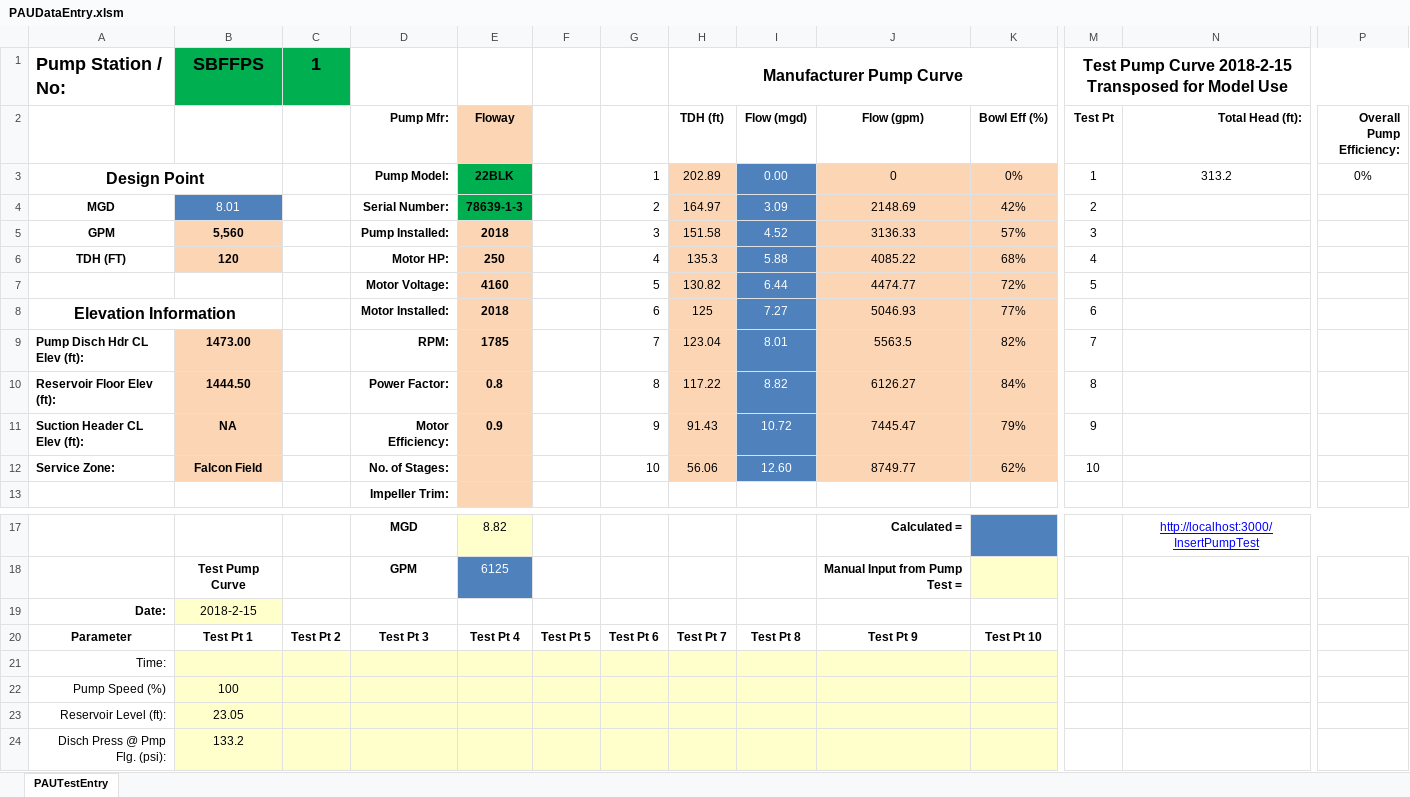
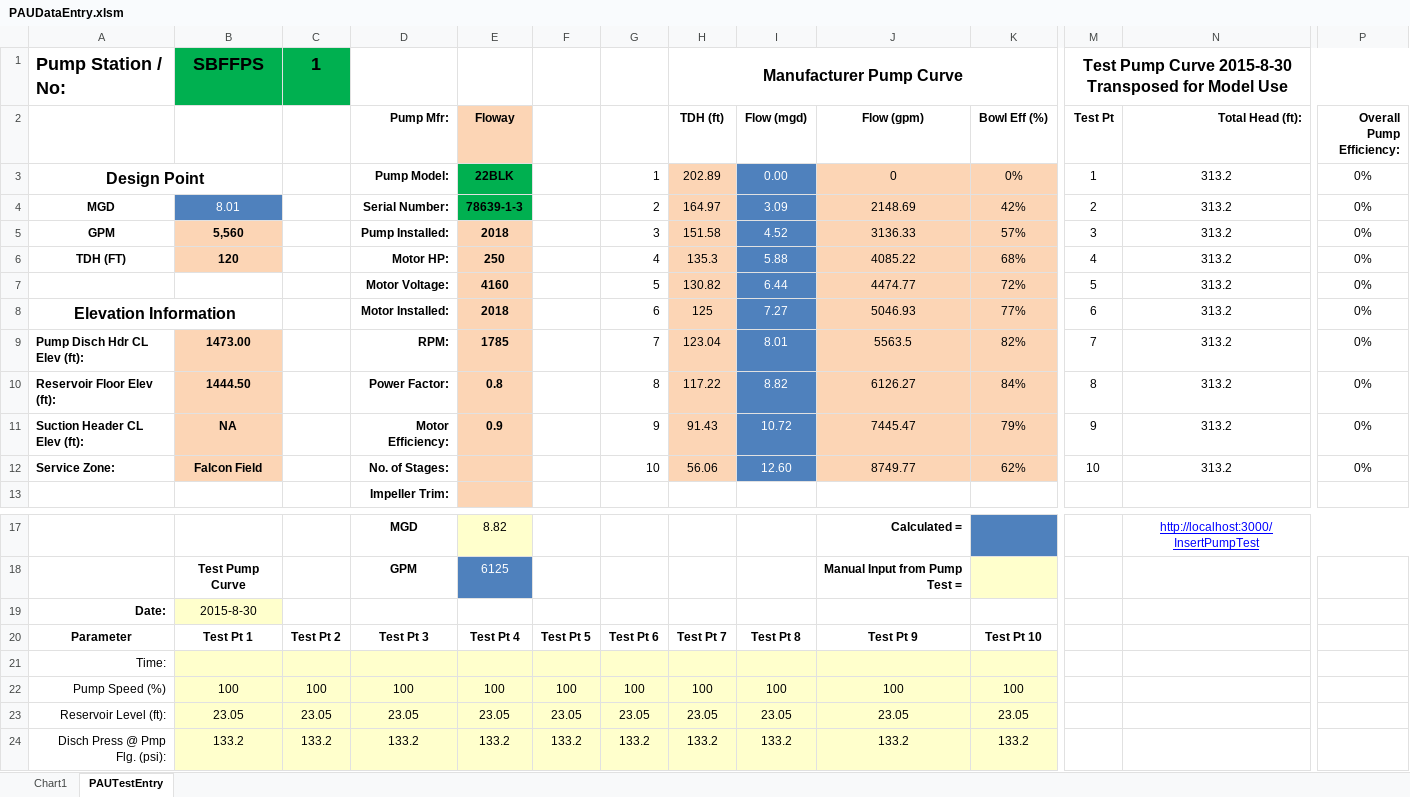
Before and after one commit to prestaylor51/waterUtility, an Excel workbook: Workbooks/PAUDataEntry.xlsm, sheet PAUTestEntry, drawn as a sheet; only a part is shown, gaps mark what is left out; values as stored, in another font and other column widths than the file's, no borders; charts and pictures not drawn; the diff covers the shown part only; the diff names each change by its address in the sheet, - before the commit and + after, or states it on an @@ line.

Commit message:
started work on test date loader

```diff
--- a/Workbooks/PAUDataEntry.xlsm (sheet PAUTestEntry)
+++ b/Workbooks/PAUDataEntry.xlsm (sheet PAUTestEntry)
+sheet tab: Chart1
-M1 (Test Pt): …Pump Curve 2018-2-15 Transposed for…
+M1 (Test Pt): …Pump Curve 2015-8-30 Transposed for…
-N4:N12 (Total Head (ft):): (empty)
+N4:N12 (Total Head (ft):): 313.2
-P4:P12 (Overall Pump Efficiency:): (empty)
+P4:P12 (Overall Pump Efficiency:): 0%
-B19: 2018-2-15
+B19: 2015-8-30
-C22: (empty)
+C22: 100
-D22 (Pump Mfr:): (empty)
+D22 (Pump Mfr:): 100
-E22 (Floway): (empty)
+E22 (Floway): 100
-F22: (empty)
+F22: 100
-G22: (empty)
+G22: 100
-H22 (TDH (ft)): (empty)
+H22 (TDH (ft)): 100
-I22 (Flow (mgd)): (empty)
+I22 (Flow (mgd)): 100
-J22 (Flow (gpm)): (empty)
+J22 (Flow (gpm)): 100
-K22 (Bowl Eff (%)): (empty)
+K22 (Bowl Eff (%)): 100
-C23: (empty)
+C23: 23.05
-D23 (Pump Mfr:): (empty)
+D23 (Pump Mfr:): 23.05
-E23 (Floway): (empty)
+E23 (Floway): 23.05
-F23: (empty)
+F23: 23.05
-G23: (empty)
+G23: 23.05
-H23 (TDH (ft)): (empty)
+H23 (TDH (ft)): 23.05
-I23 (Flow (mgd)): (empty)
+I23 (Flow (mgd)): 23.05
-J23 (Flow (gpm)): (empty)
+J23 (Flow (gpm)): 23.05
-K23 (Bowl Eff (%)): (empty)
+K23 (Bowl Eff (%)): 23.05
-C24: (empty)
+C24: 133.2
-D24 (Pump Mfr:): (empty)
+D24 (Pump Mfr:): 133.2
-E24 (Floway): (empty)
+E24 (Floway): 133.2
-F24: (empty)
+F24: 133.2
-G24: (empty)
+G24: 133.2
-H24 (TDH (ft)): (empty)
+H24 (TDH (ft)): 133.2
-I24 (Flow (mgd)): (empty)
+I24 (Flow (mgd)): 133.2
-J24 (Flow (gpm)): (empty)
+J24 (Flow (gpm)): 133.2
-K24 (Bowl Eff (%)): (empty)
+K24 (Bowl Eff (%)): 133.2
```
Also changed, not shown: 2 added rows, 2 removed rows and 120 edited cells elsewhere in this sheet, charts or pictures, Workbooks/PAUEngineeringTemplate.xlsm, 5 other files.
